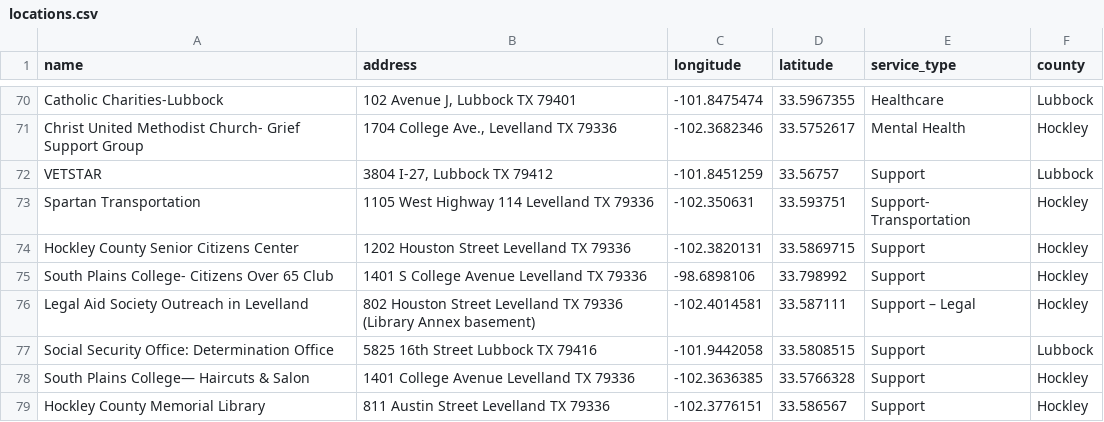
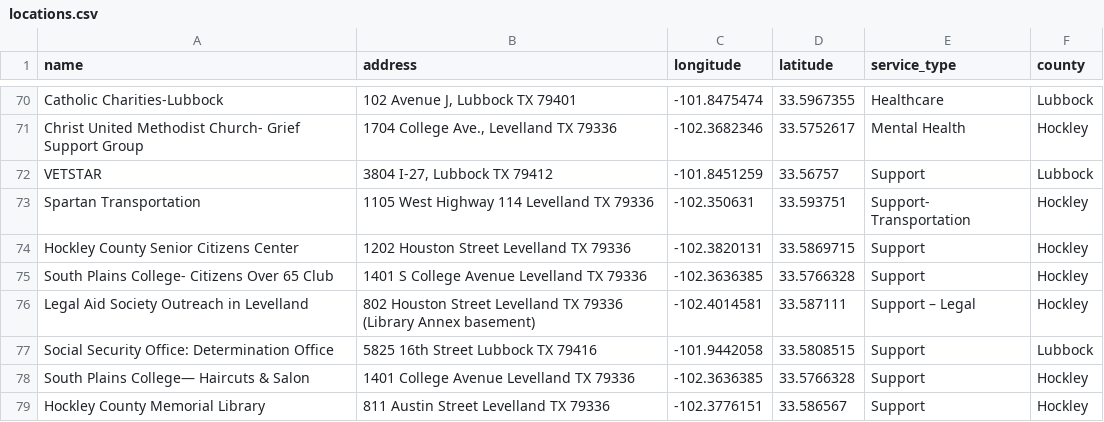
Before and after one commit to MapMaker99/Texas-Veteran-Map, a CSV file: locations.csv, drawn as a sheet; only a part is shown, gaps mark what is left out.

```diff
--- a/locations.csv
+++ b/locations.csv
@@ -74,3 +74,3 @@ Spartan Transportation,1105 West Highway 114 Levelland TX 79336,-102.350631,33.5
 Hockley County Senior Citizens Center,1202 Houston Street Levelland TX 79336,-102.3820131,33.5869715,Support,Hockley
-South Plains College- Citizens Over 65 Club,1401 S College Avenue Levelland TX 79336,-98.6898106,33.798992,Support,Hockley
+South Plains College- Citizens Over 65 Club,1401 S College Avenue Levelland TX 79336,-102.3636385,33.5766328,Support,Hockley
 Legal Aid Society Outreach in Levelland,802 Houston Street Levelland TX 79336 (Library Annex basement),-102.4014581,33.587111,Support – Legal,Hockley
```
Also changed, not shown: 1 other file.
